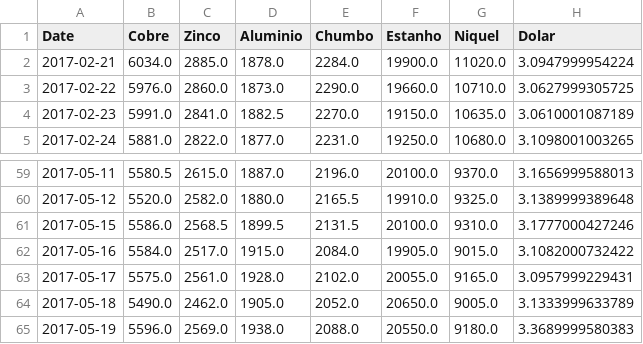
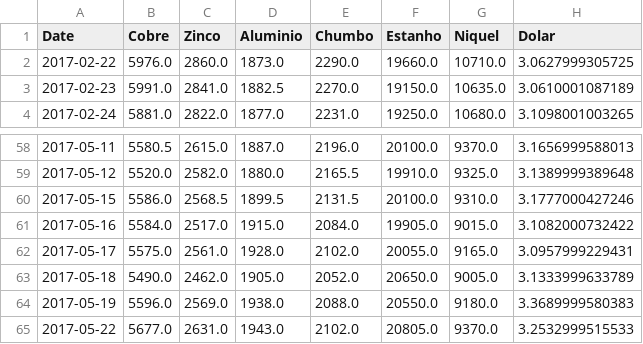
Before and after one commit to tiagocordeiro/lme, a CSV file: cotacao-atual.csv, drawn as a sheet; only a part is shown, gaps mark what is left out; removed rows and columns are numbered as before the commit, all else as after; the diff names each change by its address in the sheet, - before the commit and + after, or states it on an @@ line.

```diff
--- a/cotacao-atual.csv
+++ b/cotacao-atual.csv
-row 2: 2017-02-21 | 6034.0 | 2885.0 | 1878.0 | 2284.0 | 19900.0 | 11020.0 | 3.0947999954224
+row 65: 2017-05-22 | 5677.0 | 2631.0 | 1943.0 | 2102.0 | 20805.0 | 9370.0 | 3.2532999515533
```
Also changed, not shown: 1 other file.
